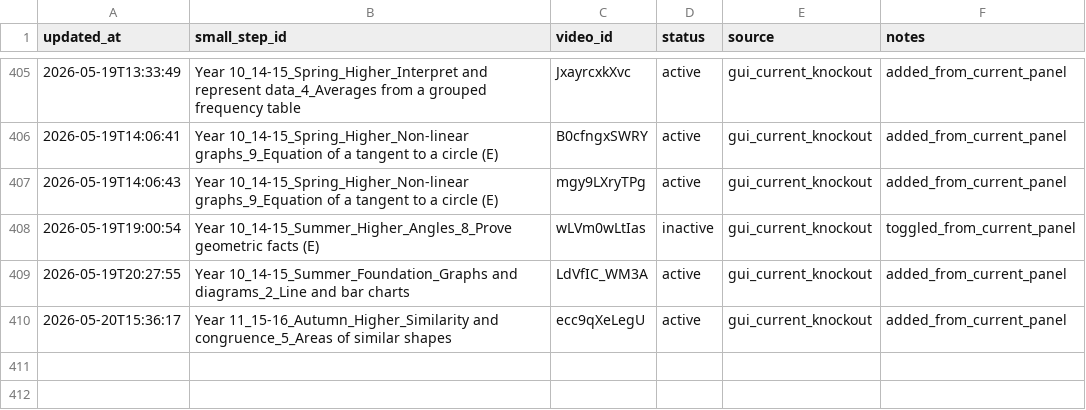
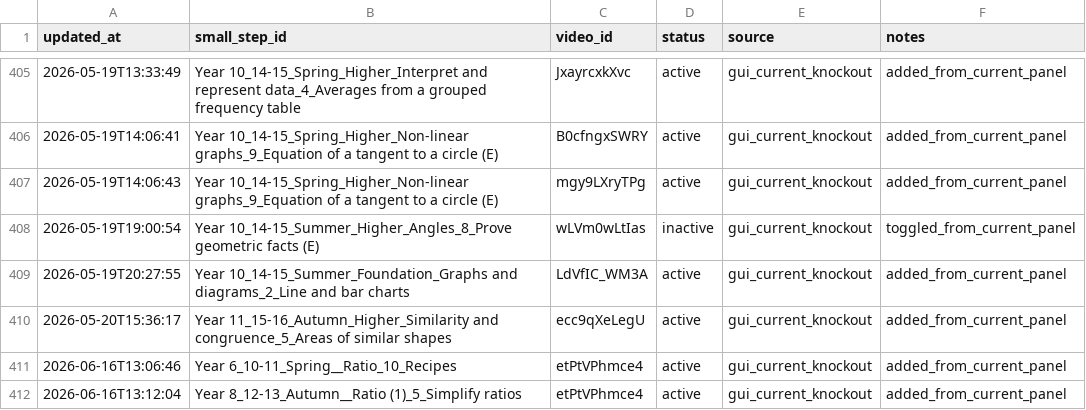
Before and after one commit to johnbrown-png/flipper-lite, a CSV file: qa/step_video_knockouts.csv, drawn as a sheet; only a part is shown, gaps mark what is left out; the diff names each change by its address in the sheet, - before the commit and + after, or states it on an @@ line.

```diff
--- a/qa/step_video_knockouts.csv
+++ b/qa/step_video_knockouts.csv
+row 411: 2026-06-16T13:06:46 | Year 6_10-11_Spring__Ratio_10_Recipes | etPtVPhmce4 | active | gui_current_knockout | added_from_current_panel
+row 412: 2026-06-16T13:12:04 | Year 8_12-13_Autumn__Ratio (1)_5_Simplify ratios | etPtVPhmce4 | active | gui_current_knockout | added_from_current_panel
```
Also changed, not shown: qa/manual_precomputed_overrides.csv, 4 other files.
